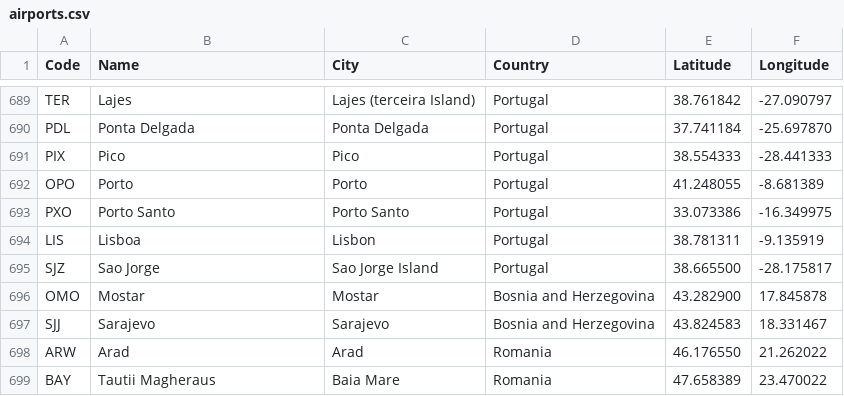
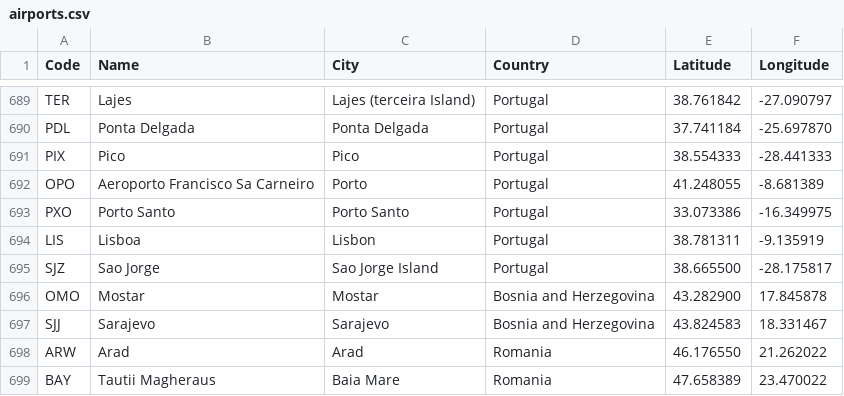
Before and after one commit to ZeAntonioM/AED_project2, a CSV file: data/airports.csv, drawn as a sheet; only a part is shown, gaps mark what is left out.

```diff
--- a/data/airports.csv
+++ b/data/airports.csv
@@ -691,3 +691,3 @@ PDL,Ponta Delgada,Ponta Delgada,Portugal,37.741184,-25.697870
 PIX,Pico,Pico,Portugal,38.554333,-28.441333
-OPO,Porto,Porto,Portugal,41.248055,-8.681389
+OPO,Aeroporto Francisco Sa Carneiro,Porto,Portugal,41.248055,-8.681389
 PXO,Porto Santo,Porto Santo,Portugal,33.073386,-16.349975
```
Also changed, not shown: 6 other files.
